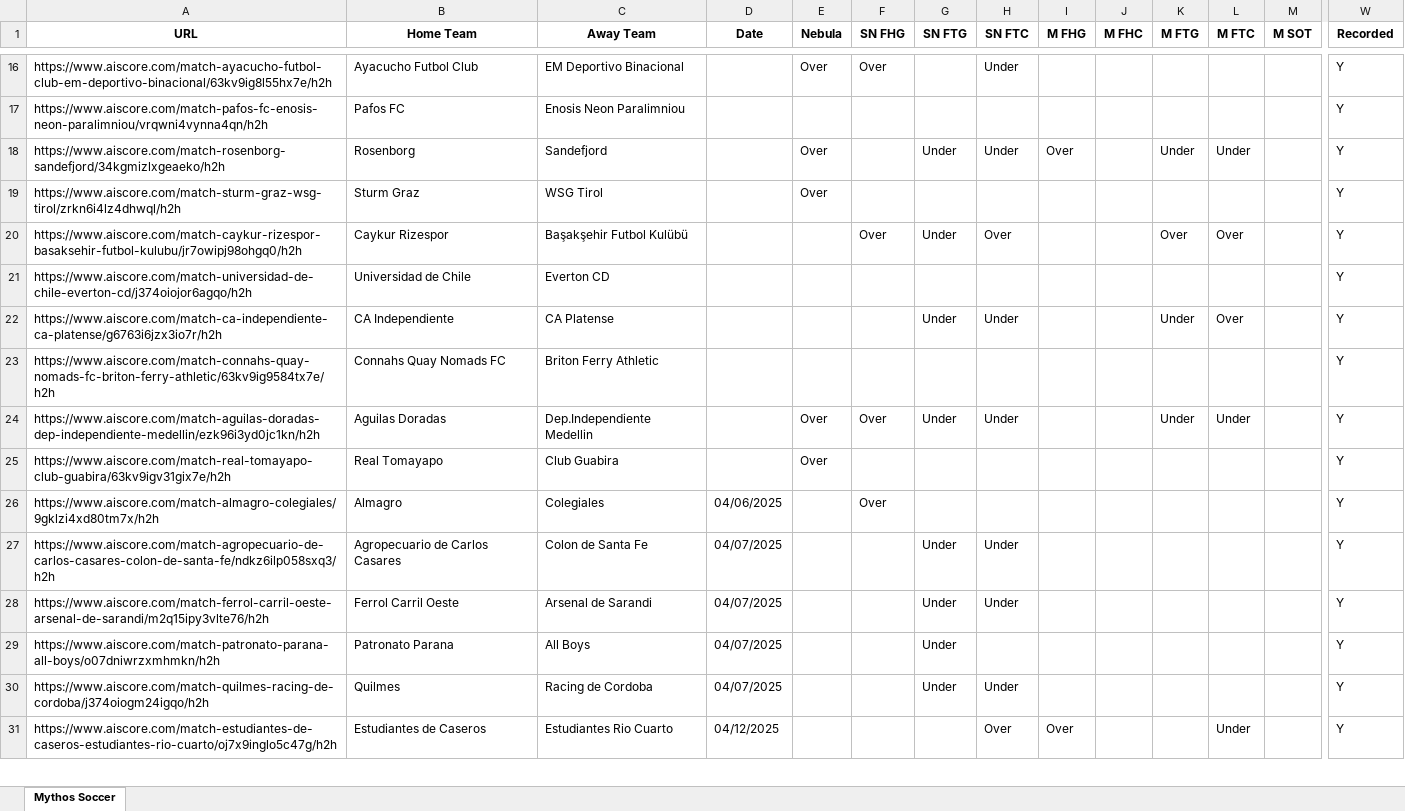
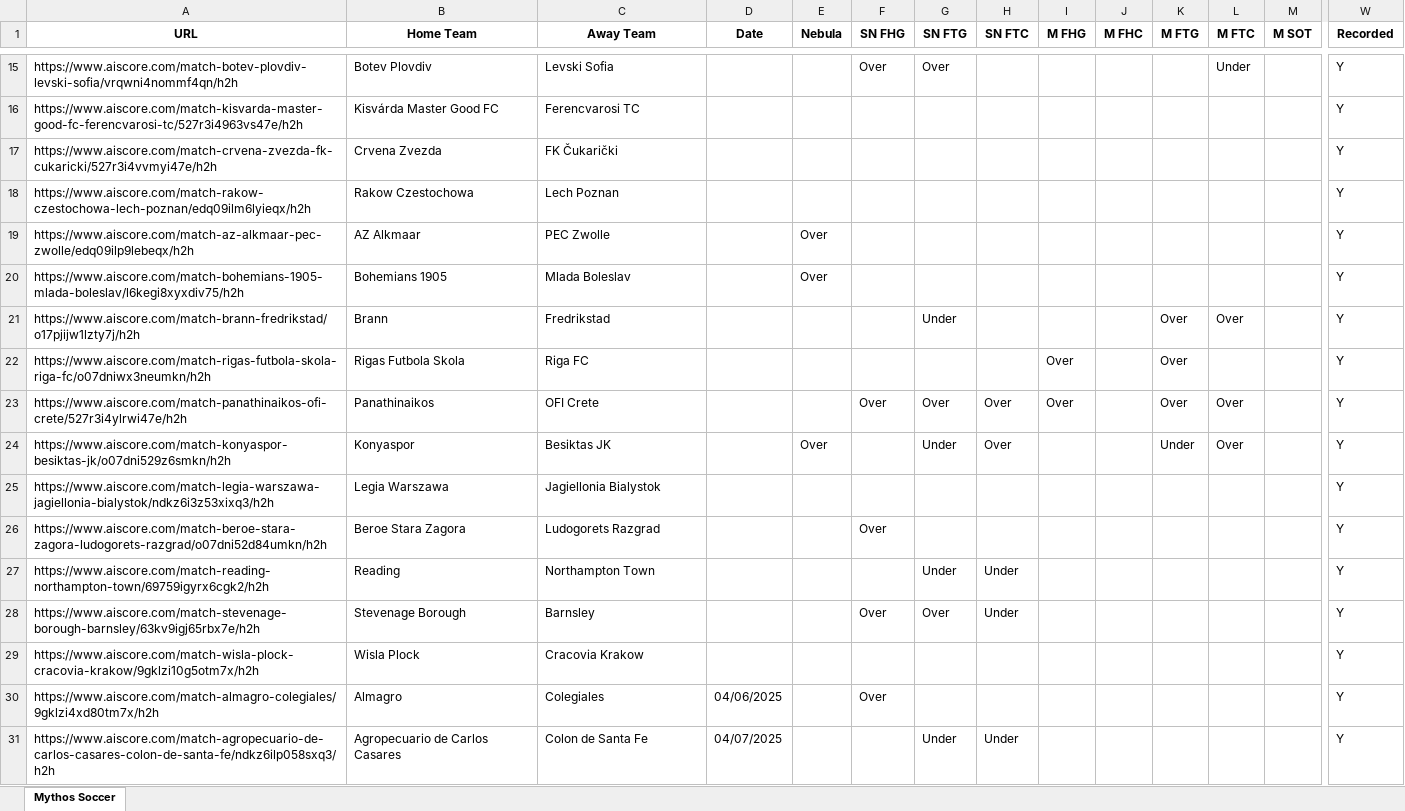
Before and after one commit to Captain-Duckie/whop, an Excel workbook: public/Soccer Records.xlsx, sheet Mythos Soccer, drawn as a sheet; only a part is shown, gaps mark what is left out; the shorter side is filled out with more unchanged rows; values as stored, in another font and other column widths than the file's, no borders; removed rows and columns are numbered as before the commit, all else as after; rows hold the shown columns only; the diff covers the shown part only; the diff names each change by its address in the sheet, - before the commit and + after, or states it on an @@ line.

Commit message:
Auto-update Soccer Records at 2025-09-17T04:11:58.628738

```diff
--- a/public/Soccer Records.xlsx (sheet Mythos Soccer)
+++ b/public/Soccer Records.xlsx (sheet Mythos Soccer)
-row 16: https://www.aiscore.com/match-ayacucho-futbol-club-em-deportivo-binacional/63kv9ig8l55hx7e/h2h | Ayacucho Futbol Club | EM Deportivo Binacional |  | Over | Over |  | Under |  |  |  |  |  | Y
-row 17: https://www.aiscore.com/match-pafos-fc-enosis-neon-paralimniou/vrqwni4vynna4qn/h2h | Pafos FC | Enosis Neon Paralimniou |  |  |  |  |  |  |  |  |  |  | Y
-row 18: https://www.aiscore.com/match-rosenborg-sandefjord/34kgmizlxgeaeko/h2h | Rosenborg | Sandefjord |  | Over |  | Under | Under | Over |  | Under | Under |  | Y
+row 15: https://www.aiscore.com/match-botev-plovdiv-levski-sofia/vrqwni4nommf4qn/h2h | Botev Plovdiv | Levski Sofia |  |  | Over | Over |  |  |  |  | Under |  | Y
+row 16: https://www.aiscore.com/match-kisvarda-master-good-fc-ferencvarosi-tc/527r3i4963vs47e/h2h | Kisvárda Master Good FC | Ferencvarosi TC |  |  |  |  |  |  |  |  |  |  | Y
+row 17: https://www.aiscore.com/match-crvena-zvezda-fk-cukaricki/527r3i4vvmyi47e/h2h | Crvena Zvezda | FK Čukarički |  |  |  |  |  |  |  |  |  |  | Y
+row 18: https://www.aiscore.com/match-rakow-czestochowa-lech-poznan/edq09ilm6lyieqx/h2h | Rakow Czestochowa | Lech Poznan |  |  |  |  |  |  |  |  |  |  | Y
-A19 (URL): https://www.aiscore.com/match-sturm-graz-wsg-tirol/zrkn6i4lz4dhwql/h2h
+A19 (URL): https://www.aiscore.com/match-az-alkmaar-pec-zwolle/edq09ilp9lebeqx/h2h
-B19 (Home Team): Sturm Graz
+B19 (Home Team): AZ Alkmaar
-C19 (Away Team): WSG Tirol
+C19 (Away Team): PEC Zwolle
+row 20: https://www.aiscore.com/match-bohemians-1905-mlada-boleslav/l6kegi8xyxdiv75/h2h | Bohemians 1905 | Mlada Boleslav |  | Over |  |  |  |  |  |  |  |  | Y
+row 21: https://www.aiscore.com/match-brann-fredrikstad/o17pjijw1lzty7j/h2h | Brann | Fredrikstad |  |  |  | Under |  |  |  | Over | Over |  | Y
+row 22: https://www.aiscore.com/match-rigas-futbola-skola-riga-fc/o07dniwx3neumkn/h2h | Rigas Futbola Skola | Riga FC |  |  |  |  |  | Over |  | Over |  |  | Y
-A23 (URL): https://www.aiscore.com/match-caykur-rizespor-basaksehir-futbol-kulubu/jr7owipj98ohgq0/h2h
+A23 (URL): https://www.aiscore.com/match-panathinaikos-ofi-crete/527r3i4ylrwi47e/h2h
-B23 (Home Team): Caykur Rizespor
+B23 (Home Team): Panathinaikos
-C23 (Away Team): Başakşehir Futbol Kulübü
+C23 (Away Team): OFI Crete
-G23 (SN FTG): Under
+G23 (SN FTG): Over
-I23 (M FHG): (empty)
+I23 (M FHG): Over
-row 21: https://www.aiscore.com/match-universidad-de-chile-everton-cd/j374oiojor6agqo/h2h | Universidad de Chile | Everton CD |  |  |  |  |  |  |  |  |  |  | Y
-A24 (URL): https://www.aiscore.com/match-ca-independiente-ca-platense/g6763i6jzx3io7r/h2h
+A24 (URL): https://www.aiscore.com/match-konyaspor-besiktas-jk/o07dni529z6smkn/h2h
-B24 (Home Team): CA Independiente
+B24 (Home Team): Konyaspor
-C24 (Away Team): CA Platense
+C24 (Away Team): Besiktas JK
-E24 (Nebula): (empty)
+E24 (Nebula): Over
-H24 (SN FTC): Under
+H24 (SN FTC): Over
-row 23: https://www.aiscore.com/match-connahs-quay-nomads-fc-briton-ferry-athletic/63kv9ig9584tx7e/h2h | Connahs Quay Nomads FC | Briton Ferry Athletic |  |  |  |  |  |  |  |  |  |  | Y
-row 24: https://www.aiscore.com/match-aguilas-doradas-dep-independiente-medellin/ezk96i3yd0jc1kn/h2h | Aguilas Doradas | Dep.Independiente Medellin |  | Over | Over | Under | Under |  |  | Under | Under |  | Y
-row 25: https://www.aiscore.com/match-real-tomayapo-club-guabira/63kv9igv31gix7e/h2h | Real Tomayapo | Club Guabira |  | Over |  |  |  |  |  |  |  |  | Y
+row 25: https://www.aiscore.com/match-legia-warszawa-jagiellonia-bialystok/ndkz6i3z53xixq3/h2h | Legia Warszawa | Jagiellonia Bialystok |  |  |  |  |  |  |  |  |  |  | Y
+row 26: https://www.aiscore.com/match-beroe-stara-zagora-ludogorets-razgrad/o07dni52d84umkn/h2h | Beroe Stara Zagora | Ludogorets Razgrad |  |  | Over |  |  |  |  |  |  |  | Y
+row 27: https://www.aiscore.com/match-reading-northampton-town/69759igyrx6cgk2/h2h | Reading | Northampton Town |  |  |  | Under | Under |  |  |  |  |  | Y
+row 28: https://www.aiscore.com/match-stevenage-borough-barnsley/63kv9igj65rbx7e/h2h | Stevenage Borough | Barnsley |  |  | Over | Over | Under |  |  |  |  |  | Y
+row 29: https://www.aiscore.com/match-wisla-plock-cracovia-krakow/9gklzi10g5otm7x/h2h | Wisla Plock | Cracovia Krakow |  |  |  |  |  |  |  |  |  |  | Y
```
Also changed, not shown: 10 added rows, 11 removed rows and 10 edited cells elsewhere in this sheet.
